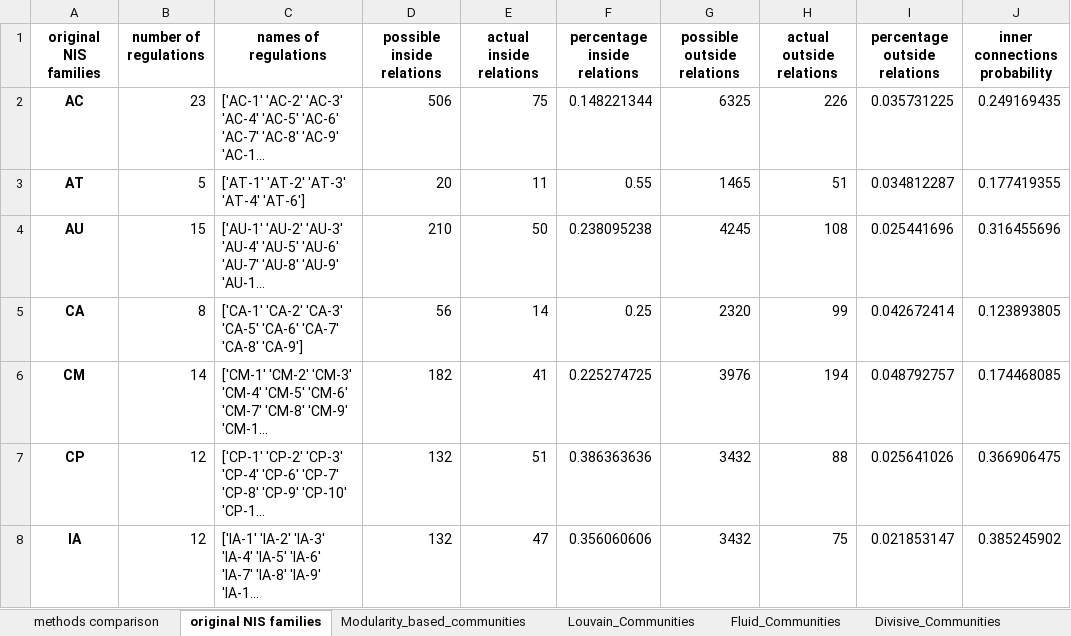
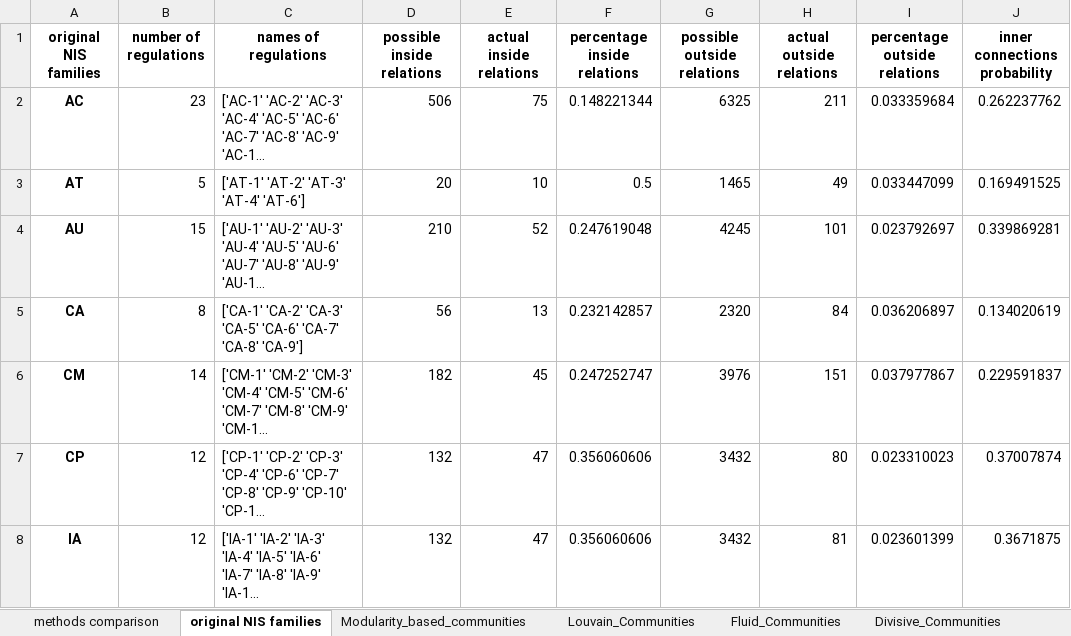
Before and after one commit to lior0110/regulations_analysis, an Excel workbook: regulations outputs/in family connection statistics test new NLP based.xlsx, sheet original NIS families, drawn as a sheet; only a part is shown; long unchanged cells end in …; values as stored, in another font and other column widths than the file's, no borders; the diff covers the shown part only; the diff names each change by its address in the sheet, - before the commit and + after, or states it on an @@ line.

Commit message:
added a parameter for minimal number of  different relations per sub-regulation

```diff
--- a/regulations outputs/in family connection statistics test new NLP based.xlsx (sheet original NIS families)
+++ b/regulations outputs/in family connection statistics test new NLP based.xlsx (sheet original NIS families)
-H2 (actual outside relations): 226
+H2 (actual outside relations): 211
-I2 (percentage outside relations): 0.035731225
+I2 (percentage outside relations): 0.033359684
-J2 (inner connections probability): 0.249169435
+J2 (inner connections probability): 0.262237762
-E3 (actual inside relations): 11
+E3 (actual inside relations): 10
-F3 (percentage inside relations): 0.55
+F3 (percentage inside relations): 0.5
-H3 (actual outside relations): 51
+H3 (actual outside relations): 49
-I3 (percentage outside relations): 0.034812287
+I3 (percentage outside relations): 0.033447099
-J3 (inner connections probability): 0.177419355
+J3 (inner connections probability): 0.169491525
-E4 (actual inside relations): 50
+E4 (actual inside relations): 52
-F4 (percentage inside relations): 0.238095238
+F4 (percentage inside relations): 0.247619048
-H4 (actual outside relations): 108
+H4 (actual outside relations): 101
-I4 (percentage outside relations): 0.025441696
+I4 (percentage outside relations): 0.023792697
-J4 (inner connections probability): 0.316455696
+J4 (inner connections probability): 0.339869281
-E5 (actual inside relations): 14
+E5 (actual inside relations): 13
-F5 (percentage inside relations): 0.25
+F5 (percentage inside relations): 0.232142857
-H5 (actual outside relations): 99
+H5 (actual outside relations): 84
-I5 (percentage outside relations): 0.042672414
+I5 (percentage outside relations): 0.036206897
-J5 (inner connections probability): 0.123893805
+J5 (inner connections probability): 0.134020619
-E6 (actual inside relations): 41
+E6 (actual inside relations): 45
-F6 (percentage inside relations): 0.225274725
+F6 (percentage inside relations): 0.247252747
-H6 (actual outside relations): 194
+H6 (actual outside relations): 151
-I6 (percentage outside relations): 0.048792757
+I6 (percentage outside relations): 0.037977867
-J6 (inner connections probability): 0.174468085
+J6 (inner connections probability): 0.229591837
-E7 (actual inside relations): 51
+E7 (actual inside relations): 47
-F7 (percentage inside relations): 0.386363636
+F7 (percentage inside relations): 0.356060606
-H7 (actual outside relations): 88
+H7 (actual outside relations): 80
-I7 (percentage outside relations): 0.025641026
+I7 (percentage outside relations): 0.023310023
-J7 (inner connections probability): 0.366906475
+J7 (inner connections probability): 0.37007874
-H8 (actual outside relations): 75
+H8 (actual outside relations): 81
-I8 (percentage outside relations): 0.021853147
+I8 (percentage outside relations): 0.023601399
-J8 (inner connections probability): 0.385245902
+J8 (inner connections probability): 0.3671875
```
Also changed, not shown: 63 edited cells elsewhere in this sheet, sheet Louvain_Communities, sheet Modularity_based_communities, sheet Fluid_Communities, sheet Divisive_Communities, sheet Centrality_Communities, sheet methods comparison, 1 more sheet, regulations outputs/in family connection statistics test old.xlsx, 2 other files.
